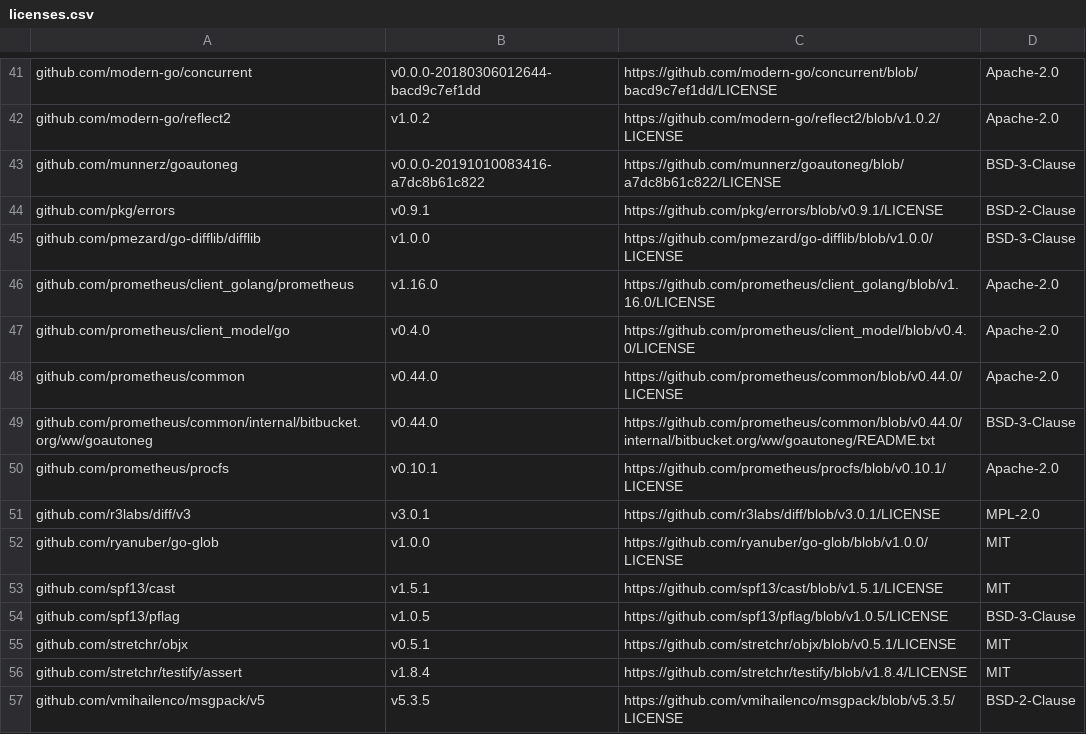
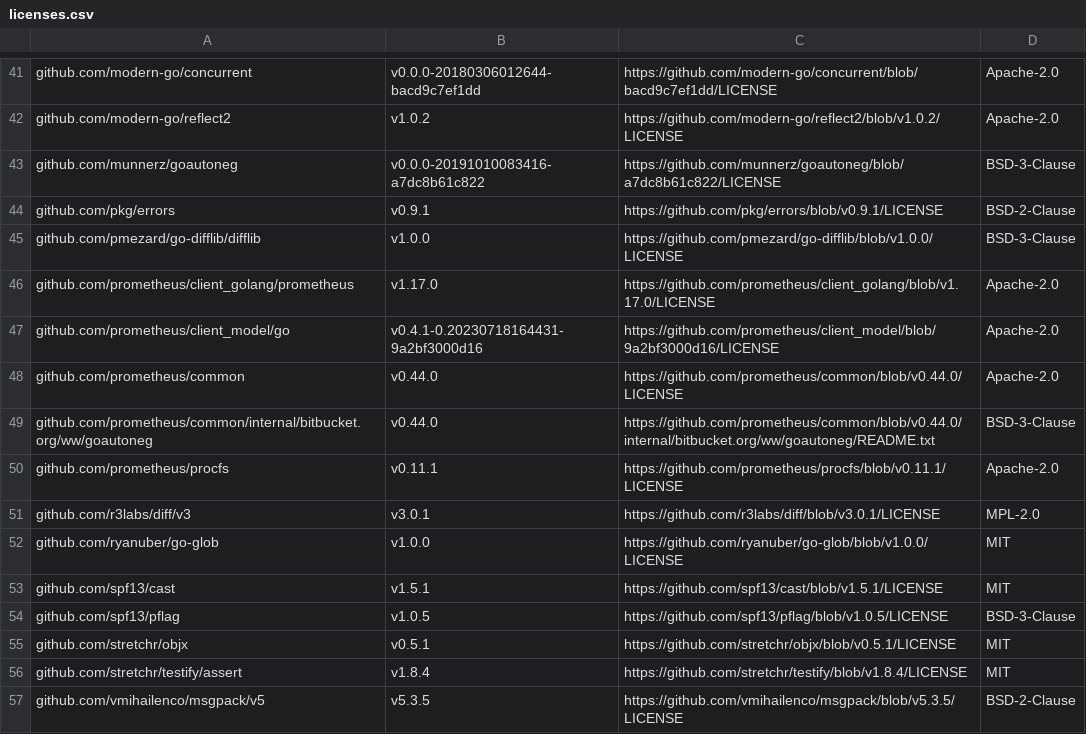
Before and after one commit to mongodb/mongodb-kubernetes, a CSV file: licenses.csv, drawn as a sheet; only a part is shown, gaps mark what is left out.

```diff
--- a/licenses.csv
+++ b/licenses.csv
@@ -45,7 +45,7 @@ github.com/pkg/errors,v0.9.1,https://github.com/pkg/errors/blob/v0.9.1/LICENSE,B
 github.com/pmezard/go-difflib/difflib,v1.0.0,https://github.com/pmezard/go-difflib/blob/v1.0.0/LICENSE,BSD-3-Clause
-github.com/prometheus/client_golang/prometheus,v1.16.0,https://github.com/prometheus/client_golang/blob/v1.16.0/LICENSE,Apache-2.0
-github.com/prometheus/client_model/go,v0.4.0,https://github.com/prometheus/client_model/blob/v0.4.0/LICENSE,Apache-2.0
+github.com/prometheus/client_golang/prometheus,v1.17.0,https://github.com/prometheus/client_golang/blob/v1.17.0/LICENSE,Apache-2.0
+github.com/prometheus/client_model/go,v0.4.1-0.20230718164431-9a2bf3000d16,https://github.com/prometheus/client_model/blob/9a2bf3000d16/LICENSE,Apache-2.0
 github.com/prometheus/common,v0.44.0,https://github.com/prometheus/common/blob/v0.44.0/LICENSE,Apache-2.0
 github.com/prometheus/common/internal/bitbucket.org/ww/goautoneg,v0.44.0,https://github.com/prometheus/common/blob/v0.44.0/internal/bitbucket.org/ww/goautoneg/README.txt,BSD-3-Clause
-github.com/prometheus/procfs,v0.10.1,https://github.com/prometheus/procfs/blob/v0.10.1/LICENSE,Apache-2.0
+github.com/prometheus/procfs,v0.11.1,https://github.com/prometheus/procfs/blob/v0.11.1/LICENSE,Apache-2.0
 github.com/r3labs/diff/v3,v3.0.1,https://github.com/r3labs/diff/blob/v3.0.1/LICENSE,MPL-2.0
```
Also changed, not shown: 2 other files.
